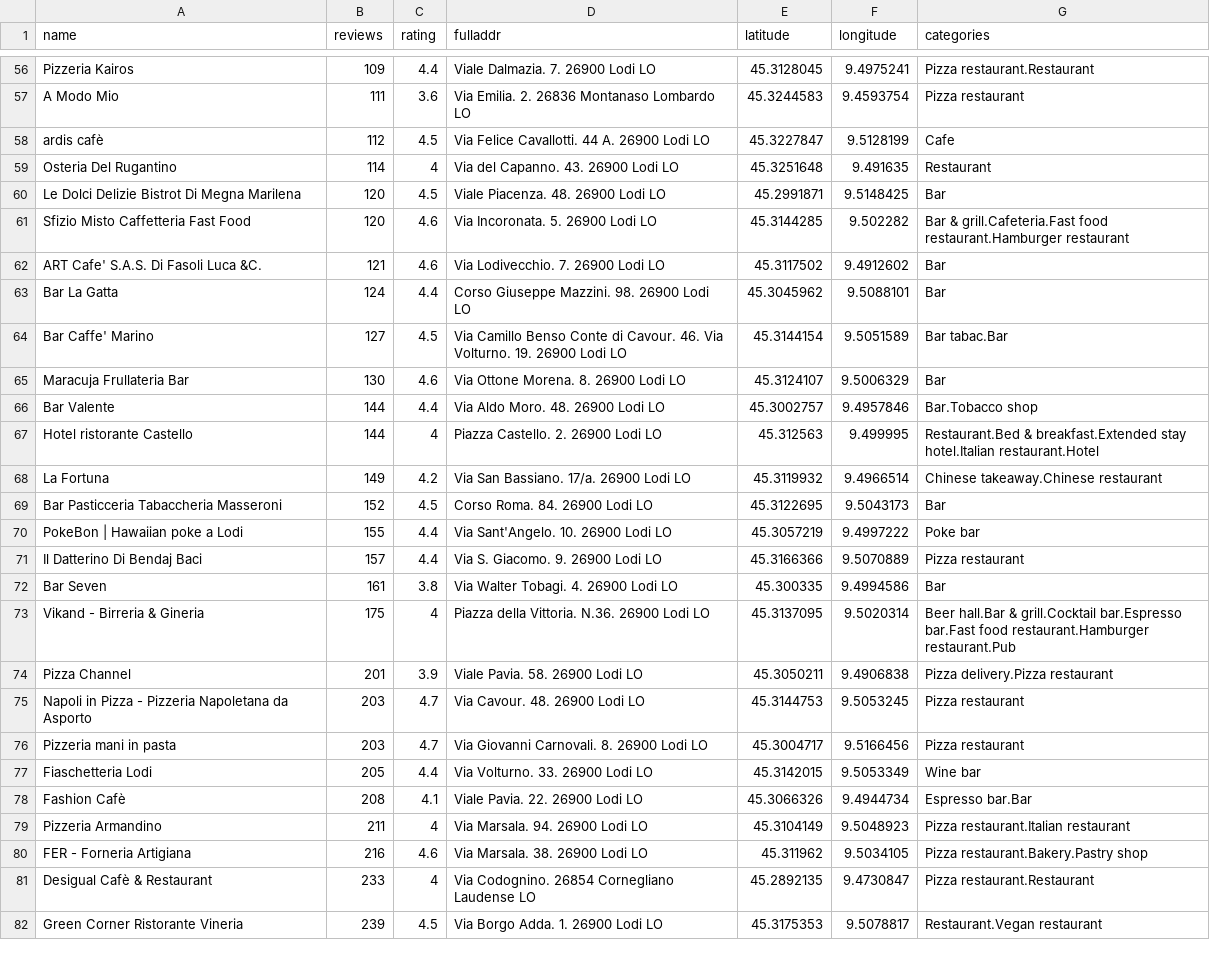
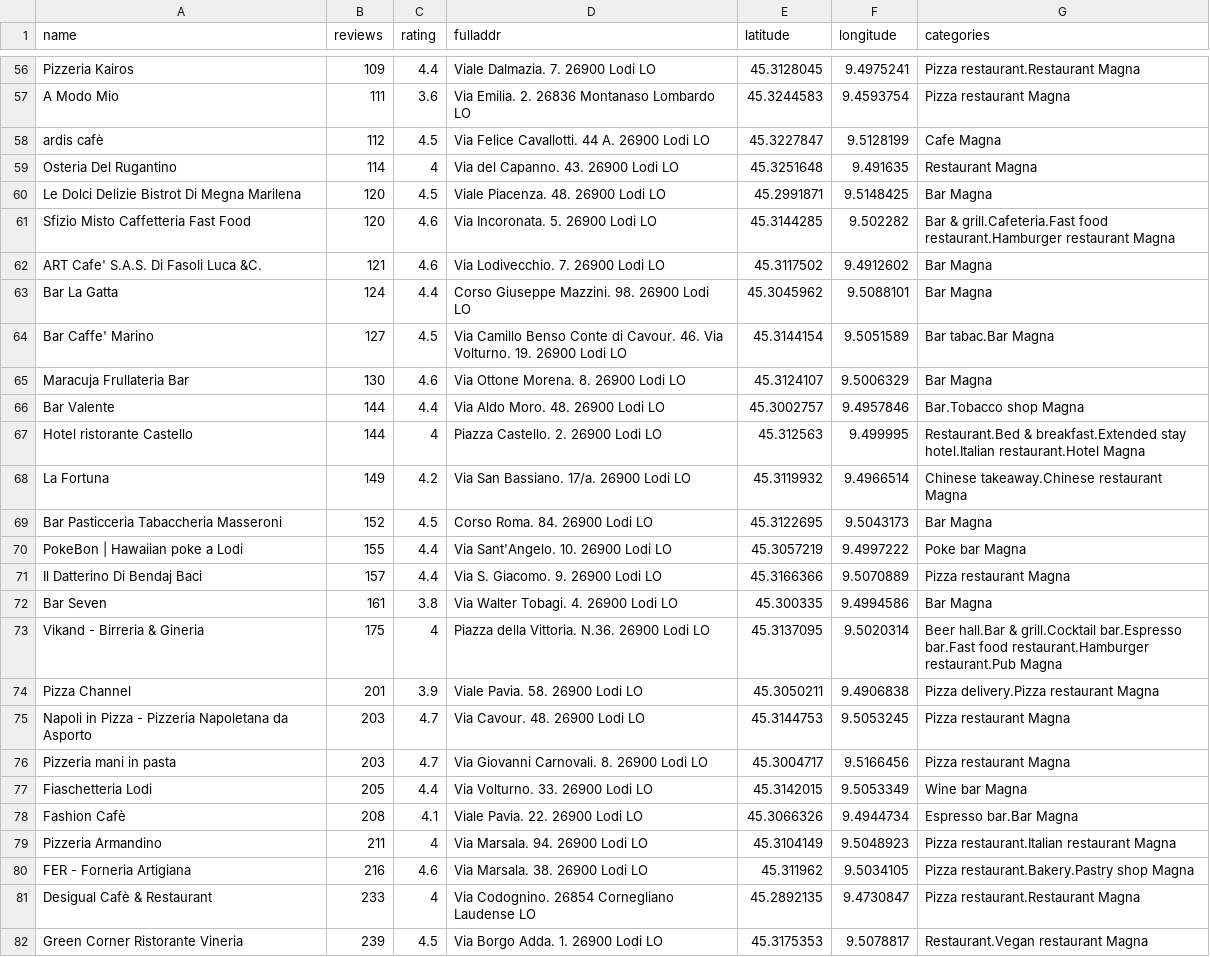
Before and after one commit to EdwardBramus/EdwardBramus.github.io, a CSV file: Lodi.csv, drawn as a sheet; only a part is shown, gaps mark what is left out; the diff covers the shown part only; the diff names each change by its address in the sheet, - before the commit and + after, or states it on an @@ line.

```diff
--- a/Lodi.csv
+++ b/Lodi.csv
-G56 (categories): Pizza restaurant.Restaurant
+G56 (categories): Pizza restaurant.Restaurant Magna
-G57 (categories): Pizza restaurant
+G57 (categories): Pizza restaurant Magna
-G58 (categories): Cafe
+G58 (categories): Cafe Magna
-G59 (categories): Restaurant
+G59 (categories): Restaurant Magna
-G60 (categories): Bar
+G60 (categories): Bar Magna
-G61 (categories): …restaurant.Hamburger restaurant
+G61 (categories): …restaurant.Hamburger restaurant Magna
-G62:G63 (categories): Bar
+G62:G63 (categories): Bar Magna
-G64 (categories): Bar tabac.Bar
+G64 (categories): Bar tabac.Bar Magna
-G65 (categories): Bar
+G65 (categories): Bar Magna
-G66 (categories): Bar.Tobacco shop
+G66 (categories): Bar.Tobacco shop Magna
-G67 (categories): …hotel.Italian restaurant.Hotel
+G67 (categories): …hotel.Italian restaurant.Hotel Magna
-G68 (categories): Chinese takeaway.Chinese restaurant
+G68 (categories): Chinese takeaway.Chinese restaurant Magna
-G69 (categories): Bar
+G69 (categories): Bar Magna
-G70 (categories): Poke bar
+G70 (categories): Poke bar Magna
-G71 (categories): Pizza restaurant
+G71 (categories): Pizza restaurant Magna
-G72 (categories): Bar
+G72 (categories): Bar Magna
-G73 (categories): …restaurant.Hamburger restaurant.Pub
+G73 (categories): …restaurant.Hamburger restaurant.Pub Magna
-G74 (categories): Pizza delivery.Pizza restaurant
+G74 (categories): Pizza delivery.Pizza restaurant Magna
-G75:G76 (categories): Pizza restaurant
+G75:G76 (categories): Pizza restaurant Magna
-G77 (categories): Wine bar
+G77 (categories): Wine bar Magna
-G78 (categories): Espresso bar.Bar
+G78 (categories): Espresso bar.Bar Magna
-G79 (categories): Pizza restaurant.Italian restaurant
+G79 (categories): Pizza restaurant.Italian restaurant Magna
-G80 (categories): Pizza restaurant.Bakery.Pastry shop
+G80 (categories): Pizza restaurant.Bakery.Pastry shop Magna
-G81 (categories): Pizza restaurant.Restaurant
+G81 (categories): Pizza restaurant.Restaurant Magna
-G82 (categories): Restaurant.Vegan restaurant
+G82 (categories): Restaurant.Vegan restaurant Magna
```
Also changed, not shown: 119 edited cells elsewhere in this file, Napoli.csv, Pavia.csv, 2 other files.
